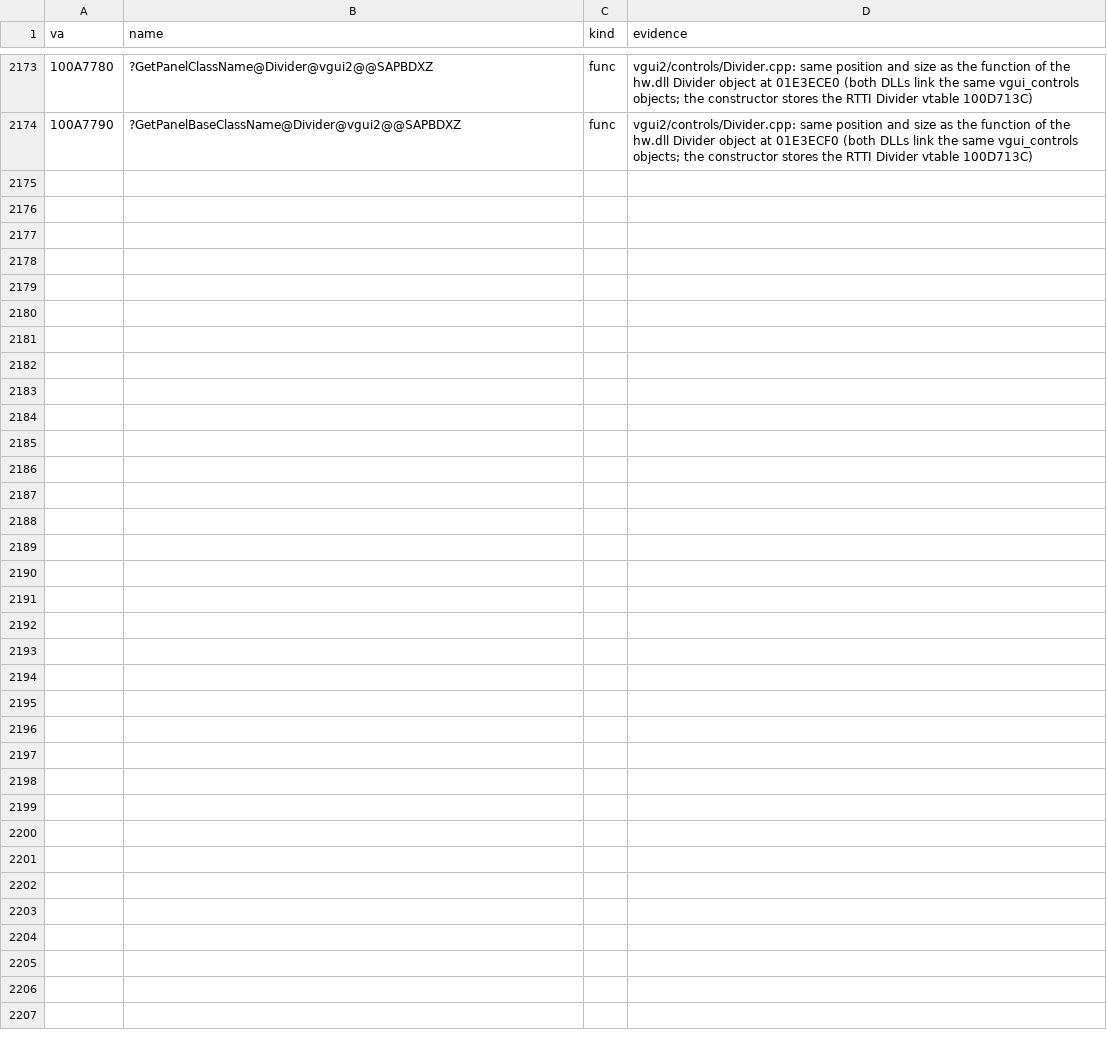
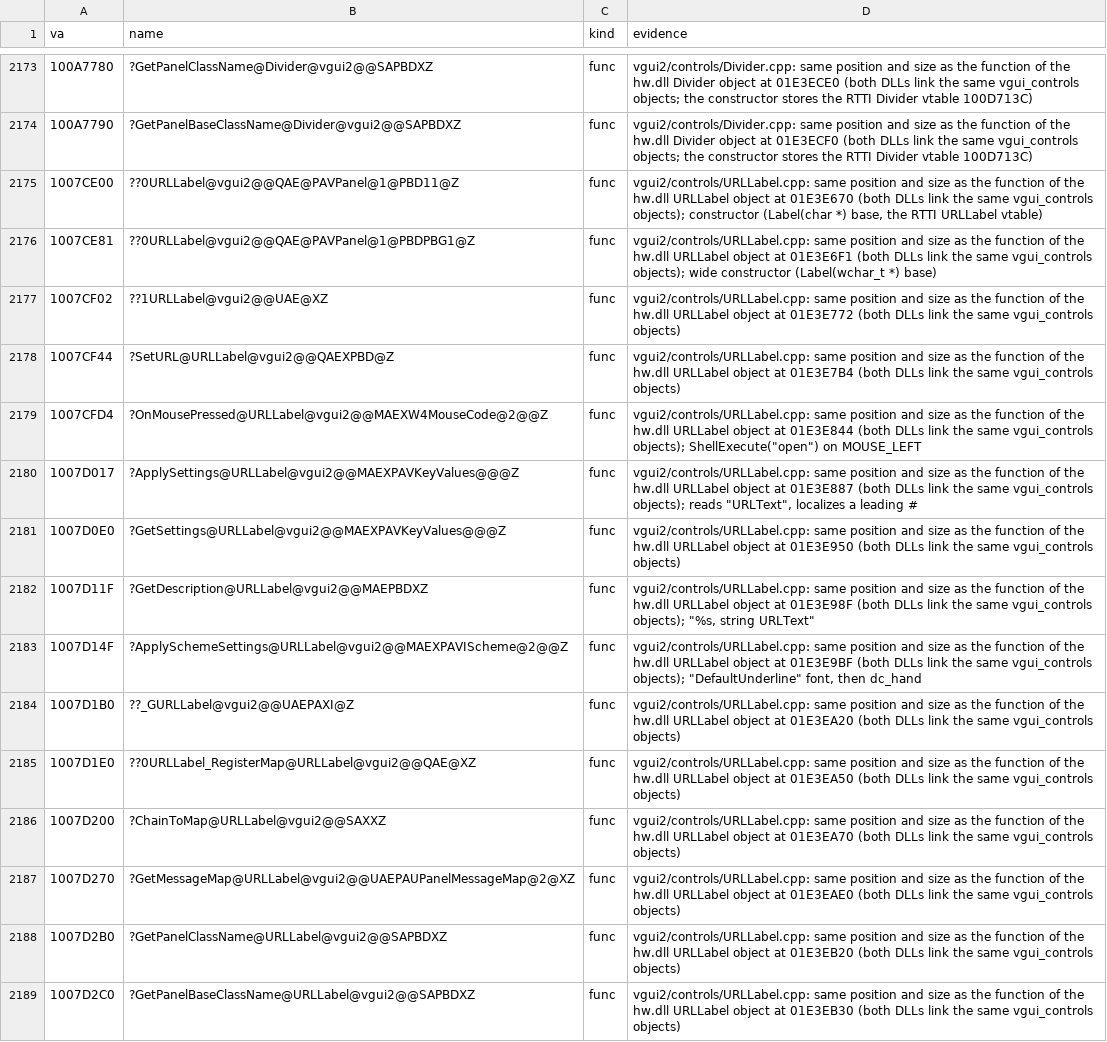
Before and after one commit to caixax/DeCoF, a CSV file: tools/symbols/gameui_manual.csv, drawn as a sheet; only a part is shown, gaps mark what is left out.

Commit message:
hw: vgui2 controls URLLabel.cpp 15 of 15, also GameUI.dll 15 of 15 (MATCHED, 100%)
New file in the hw.so DWARF line order (two constructors, SetURL, ShellExecute "open" on a left click, "URLText" resource key, "DefaultUnderline" font and the hand cursor).

```diff
--- a/tools/symbols/gameui_manual.csv
+++ b/tools/symbols/gameui_manual.csv
@@ -2174 +2174,16 @@ va,name,kind,evidence
 100A7790,?GetPanelBaseClassName@Divider@vgui2@@SAPBDXZ,func,vgui2/controls/Divider.cpp: same position and size as the function of the hw.dll Divider object at 01E3ECF0 (both DLLs link the same vgui_controls objects; the constructor stores the RTTI Divider vtable 100D713C)
+1007CE00,??0URLLabel@vgui2@@QAE@PAVPanel@1@PBD11@Z,func,"vgui2/controls/URLLabel.cpp: same position and size as the function of the hw.dll URLLabel object at 01E3E670 (both DLLs link the same vgui_controls objects); constructor (Label(char *) base, the RTTI URLLabel vtable)"
+1007CE81,??0URLLabel@vgui2@@QAE@PAVPanel@1@PBDPBG1@Z,func,vgui2/controls/URLLabel.cpp: same position and size as the function of the hw.dll URLLabel object at 01E3E6F1 (both DLLs link the same vgui_controls objects); wide constructor (Label(wchar_t *) base)
+1007CF02,??1URLLabel@vgui2@@UAE@XZ,func,vgui2/controls/URLLabel.cpp: same position and size as the function of the hw.dll URLLabel object at 01E3E772 (both DLLs link the same vgui_controls objects)
+1007CF44,?SetURL@URLLabel@vgui2@@QAEXPBD@Z,func,vgui2/controls/URLLabel.cpp: same position and size as the function of the hw.dll URLLabel object at 01E3E7B4 (both DLLs link the same vgui_controls objects)
+1007CFD4,?OnMousePressed@URLLabel@vgui2@@MAEXW4MouseCode@2@@Z,func,"vgui2/controls/URLLabel.cpp: same position and size as the function of the hw.dll URLLabel object at 01E3E844 (both DLLs link the same vgui_controls objects); ShellExecute(""open"") on MOUSE_LEFT"
+1007D017,?ApplySettings@URLLabel@vgui2@@MAEXPAVKeyValues@@@Z,func,"vgui2/controls/URLLabel.cpp: same position and size as the function of the hw.dll URLLabel object at 01E3E887 (both DLLs link the same vgui_controls objects); reads ""URLText"", localizes a leading #"
+1007D0E0,?GetSettings@URLLabel@vgui2@@MAEXPAVKeyValues@@@Z,func,vgui2/controls/URLLabel.cpp: same position and size as the function of the hw.dll URLLabel object at 01E3E950 (both DLLs link the same vgui_controls objects)
+1007D11F,?GetDescription@URLLabel@vgui2@@MAEPBDXZ,func,"vgui2/controls/URLLabel.cpp: same position and size as the function of the hw.dll URLLabel object at 01E3E98F (both DLLs link the same vgui_controls objects); ""%s, string URLText"""
+1007D14F,?ApplySchemeSettings@URLLabel@vgui2@@MAEXPAVIScheme@2@@Z,func,"vgui2/controls/URLLabel.cpp: same position and size as the function of the hw.dll URLLabel object at 01E3E9BF (both DLLs link the same vgui_controls objects); ""DefaultUnderline"" font, then dc_hand"
+1007D1B0,??_GURLLabel@vgui2@@UAEPAXI@Z,func,vgui2/controls/URLLabel.cpp: same position and size as the function of the hw.dll URLLabel object at 01E3EA20 (both DLLs link the same vgui_controls objects)
+1007D1E0,??0URLLabel_RegisterMap@URLLabel@vgui2@@QAE@XZ,func,vgui2/controls/URLLabel.cpp: same position and size as the function of the hw.dll URLLabel object at 01E3EA50 (both DLLs link the same vgui_controls objects)
+1007D200,?ChainToMap@URLLabel@vgui2@@SAXXZ,func,vgui2/controls/URLLabel.cpp: same position and size as the function of the hw.dll URLLabel object at 01E3EA70 (both DLLs link the same vgui_controls objects)
+1007D270,?GetMessageMap@URLLabel@vgui2@@UAEPAUPanelMessageMap@2@XZ,func,vgui2/controls/URLLabel.cpp: same position and size as the function of the hw.dll URLLabel object at 01E3EAE0 (both DLLs link the same vgui_controls objects)
+1007D2B0,?GetPanelClassName@URLLabel@vgui2@@SAPBDXZ,func,vgui2/controls/URLLabel.cpp: same position and size as the function of the hw.dll URLLabel object at 01E3EB20 (both DLLs link the same vgui_controls objects)
+1007D2C0,?GetPanelBaseClassName@URLLabel@vgui2@@SAPBDXZ,func,vgui2/controls/URLLabel.cpp: same position and size as the function of the hw.dll URLLabel object at 01E3EB30 (both DLLs link the same vgui_controls objects)
```
Also changed, not shown: tools/symbols/hw_manual.csv, 8 other files.
